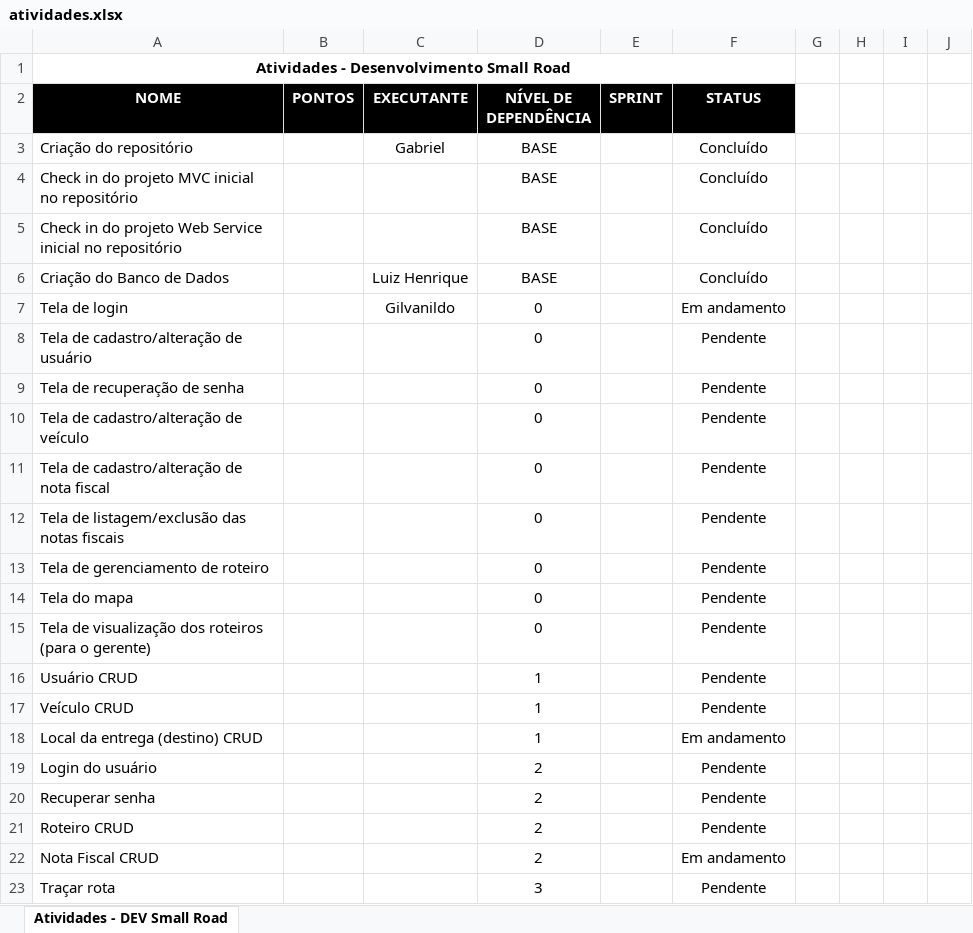
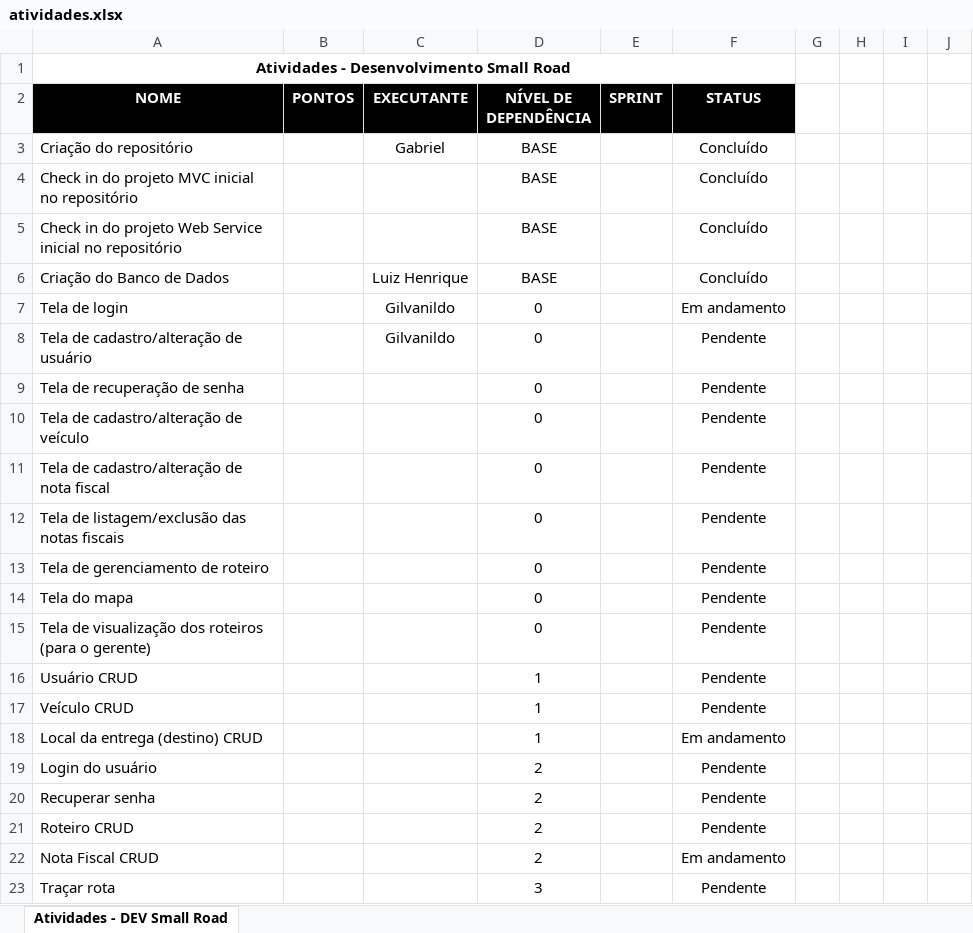
Before and after one commit to luizhgnunes/ProjetosAcademicos, an Excel workbook: SmallRoad/Trunk/Docs/atividades.xlsx, sheet Atividades - DEV Small Road, drawn as a sheet; values as stored, in another font and other column widths than the file's, no borders; conditional formats not drawn; the diff names each change by its address in the sheet, - before the commit and + after, or states it on an @@ line.

```diff
--- a/SmallRoad/Trunk/Docs/atividades.xlsx (sheet Atividades - DEV Small Road)
+++ b/SmallRoad/Trunk/Docs/atividades.xlsx (sheet Atividades - DEV Small Road)
-C8 (EXECUTANTE): (empty)
+C8 (EXECUTANTE): Gilvanildo
```
Also changed, not shown: 59 other files.
